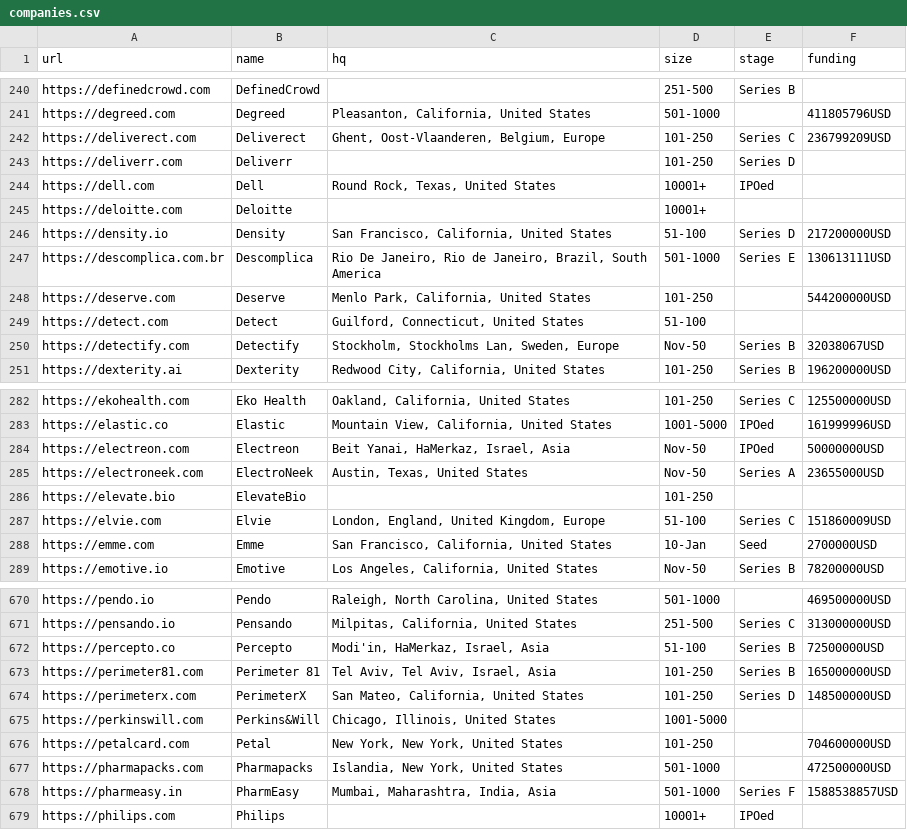
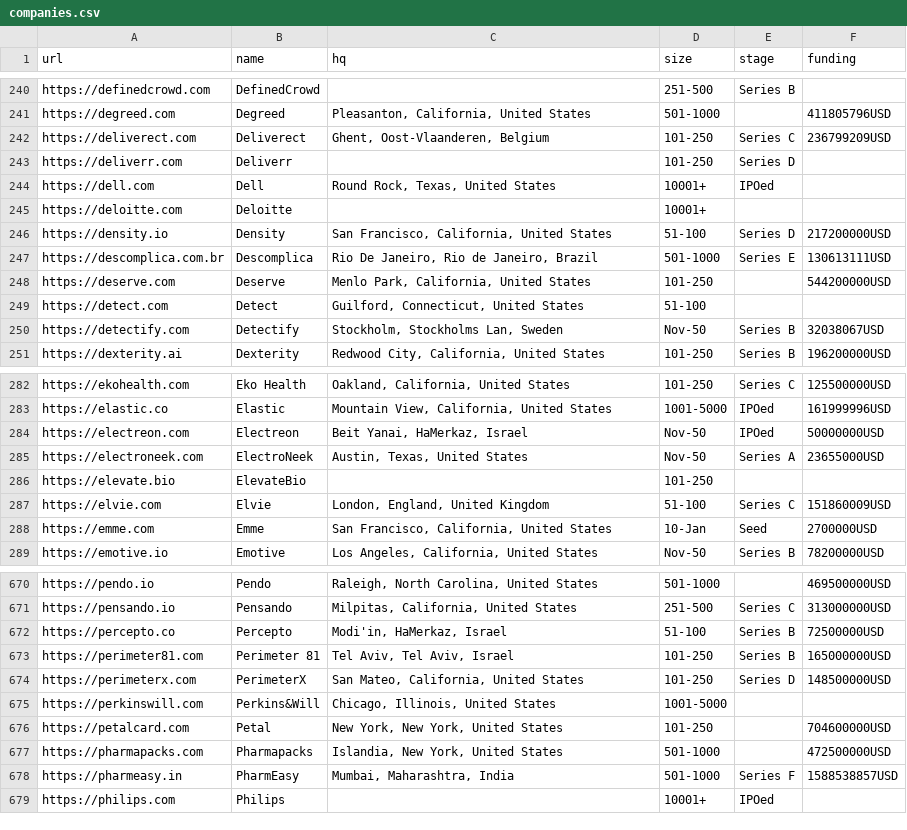
Before and after one commit to jobsort/jobsort, a CSV file: companies.csv, drawn as a sheet; only a part is shown, gaps mark what is left out; the diff covers the shown part only.

```diff
--- a/companies.csv
+++ b/companies.csv
@@ -241,3 +241,3 @@ https://definedcrowd.com,DefinedCrowd,,251-500,Series B,
 https://degreed.com,Degreed,"Pleasanton, California, United States",501-1000,,411805796USD
-https://deliverect.com,Deliverect,"Ghent, Oost-Vlaanderen, Belgium, Europe",101-250,Series C,236799209USD
+https://deliverect.com,Deliverect,"Ghent, Oost-Vlaanderen, Belgium",101-250,Series C,236799209USD
 https://deliverr.com,Deliverr,,101-250,Series D,
@@ -246,6 +246,6 @@ https://deloitte.com,Deloitte,,10001+,,
 https://density.io,Density,"San Francisco, California, United States",51-100,Series D,217200000USD
-https://descomplica.com.br,Descomplica,"Rio De Janeiro, Rio de Janeiro, Brazil, South America",501-1000,Series E,130613111USD
+https://descomplica.com.br,Descomplica,"Rio De Janeiro, Rio de Janeiro, Brazil",501-1000,Series E,130613111USD
 https://deserve.com,Deserve,"Menlo Park, California, United States",101-250,,544200000USD
 https://detect.com,Detect,"Guilford, Connecticut, United States",51-100,,
-https://detectify.com,Detectify,"Stockholm, Stockholms Lan, Sweden, Europe",Nov-50,Series B,32038067USD
+https://detectify.com,Detectify,"Stockholm, Stockholms Lan, Sweden",Nov-50,Series B,32038067USD
 https://dexterity.ai,Dexterity,"Redwood City, California, United States",101-250,Series B,196200000USD
@@ -283,6 +283,6 @@ https://ekohealth.com,Eko Health,"Oakland, California, United States",101-250,Se
 https://elastic.co,Elastic,"Mountain View, California, United States",1001-5000,IPOed,161999996USD
-https://electreon.com,Electreon,"Beit Yanai, HaMerkaz, Israel, Asia",Nov-50,IPOed,50000000USD
+https://electreon.com,Electreon,"Beit Yanai, HaMerkaz, Israel",Nov-50,IPOed,50000000USD
 https://electroneek.com,ElectroNeek,"Austin, Texas, United States",Nov-50,Series A,23655000USD
 https://elevate.bio,ElevateBio,,101-250,,
-https://elvie.com,Elvie,"London, England, United Kingdom, Europe",51-100,Series C,151860009USD
+https://elvie.com,Elvie,"London, England, United Kingdom",51-100,Series C,151860009USD
 https://emme.com,Emme,"San Francisco, California, United States",10-Jan,Seed,2700000USD
@@ -671,4 +671,4 @@ https://pendo.io,Pendo,"Raleigh, North Carolina, United States",501-1000,,469500
 https://pensando.io,Pensando,"Milpitas, California, United States",251-500,Series C,313000000USD
-https://percepto.co,Percepto,"Modi'in, HaMerkaz, Israel, Asia",51-100,Series B,72500000USD
-https://perimeter81.com,Perimeter 81,"Tel Aviv, Tel Aviv, Israel, Asia",101-250,Series B,165000000USD
+https://percepto.co,Percepto,"Modi'in, HaMerkaz, Israel",51-100,Series B,72500000USD
+https://perimeter81.com,Perimeter 81,"Tel Aviv, Tel Aviv, Israel",101-250,Series B,165000000USD
 https://perimeterx.com,PerimeterX,"San Mateo, California, United States",101-250,Series D,148500000USD
@@ -677,3 +677,3 @@ https://petalcard.com,Petal,"New York, New York, United States",101-250,,7046000
 https://pharmapacks.com,Pharmapacks,"Islandia, New York, United States",501-1000,,472500000USD
-https://pharmeasy.in,PharmEasy,"Mumbai, Maharashtra, India, Asia",501-1000,Series F,1588538857USD
+https://pharmeasy.in,PharmEasy,"Mumbai, Maharashtra, India",501-1000,Series F,1588538857USD
 https://philips.com,Philips,,10001+,IPOed,
```
Also changed, not shown: 82 edited cells elsewhere in this file.
